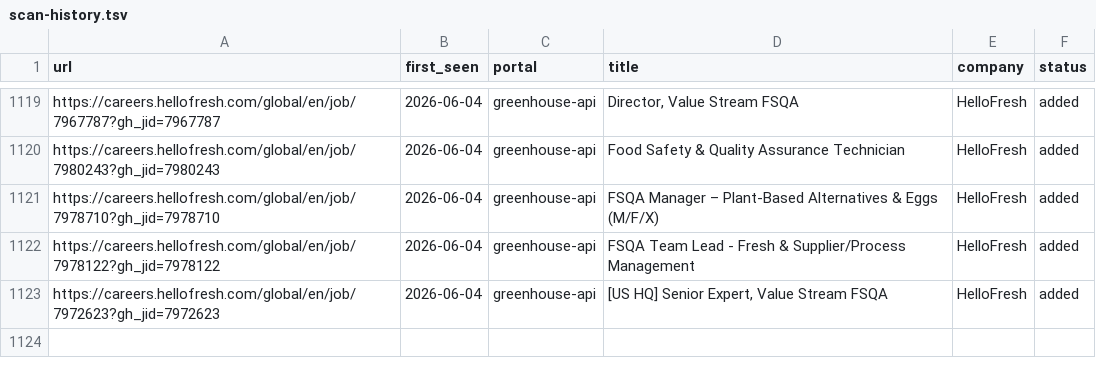
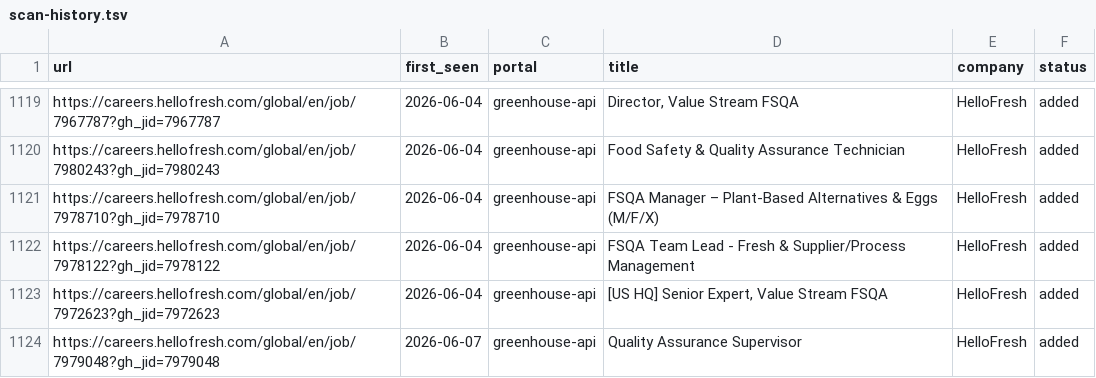
Before and after one commit to akashRoot1/career-ops, a TSV file: data/scan-history.tsv, drawn as a sheet; only a part is shown, gaps mark what is left out; the diff names each change by its address in the sheet, - before the commit and + after, or states it on an @@ line.

```diff
--- a/data/scan-history.tsv
+++ b/data/scan-history.tsv
+row 1124: https://careers.hellofresh.com/global/en/job/7979048?gh_jid=7979048 | 2026-06-07 | greenhouse-api | Quality Assurance Supervisor | HelloFresh | added
```
Also changed, not shown: 1 other file.
